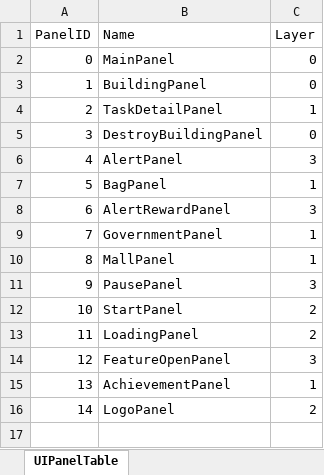
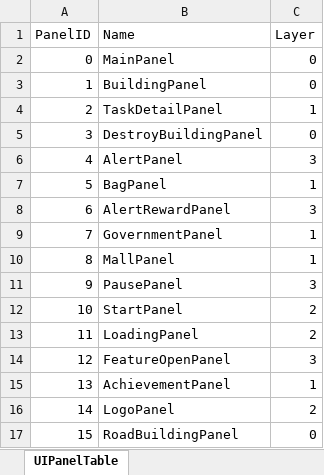
Before and after one commit to syc0521/SimulationGame, an Excel workbook: Assets/Configs/RawTable/UIPanel.xlsx, sheet UIPanelTable, drawn as a sheet; values as stored, in another font and other column widths than the file's, no borders; table styles not drawn; the diff names each change by its address in the sheet, - before the commit and + after, or states it on an @@ line.

```diff
--- a/Assets/Configs/RawTable/UIPanel.xlsx (sheet UIPanelTable)
+++ b/Assets/Configs/RawTable/UIPanel.xlsx (sheet UIPanelTable)
+row 17: 15 | RoadBuildingPanel | 0
```
Also changed, not shown: 36 other files.
